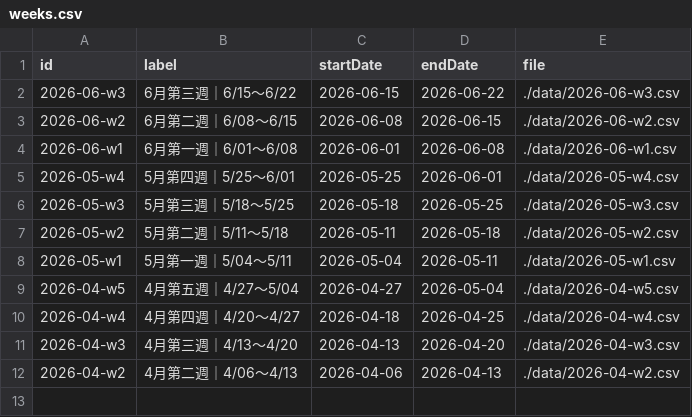
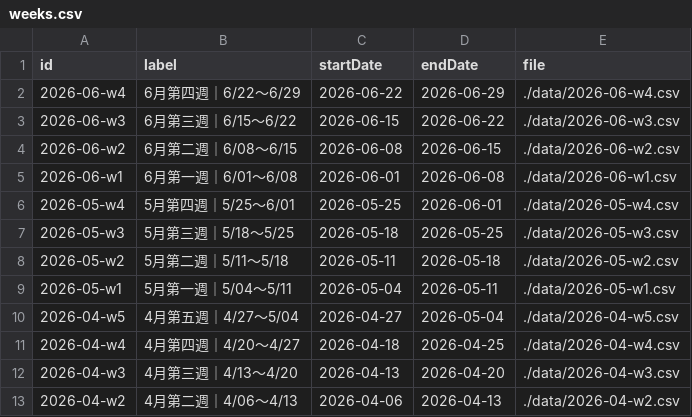
Before and after one commit to Der46/score-dashboard, a CSV file: data/weeks.csv, drawn as a sheet.

```diff
--- a/data/weeks.csv
+++ b/data/weeks.csv
@@ -1,2 +1,3 @@
 id,label,startDate,endDate,file
+2026-06-w4,6月第四週｜6/22～6/29,2026-06-22,2026-06-29,./data/2026-06-w4.csv
 2026-06-w3,6月第三週｜6/15～6/22,2026-06-15,2026-06-22,./data/2026-06-w3.csv
```
Also changed, not shown: 2 other files.
